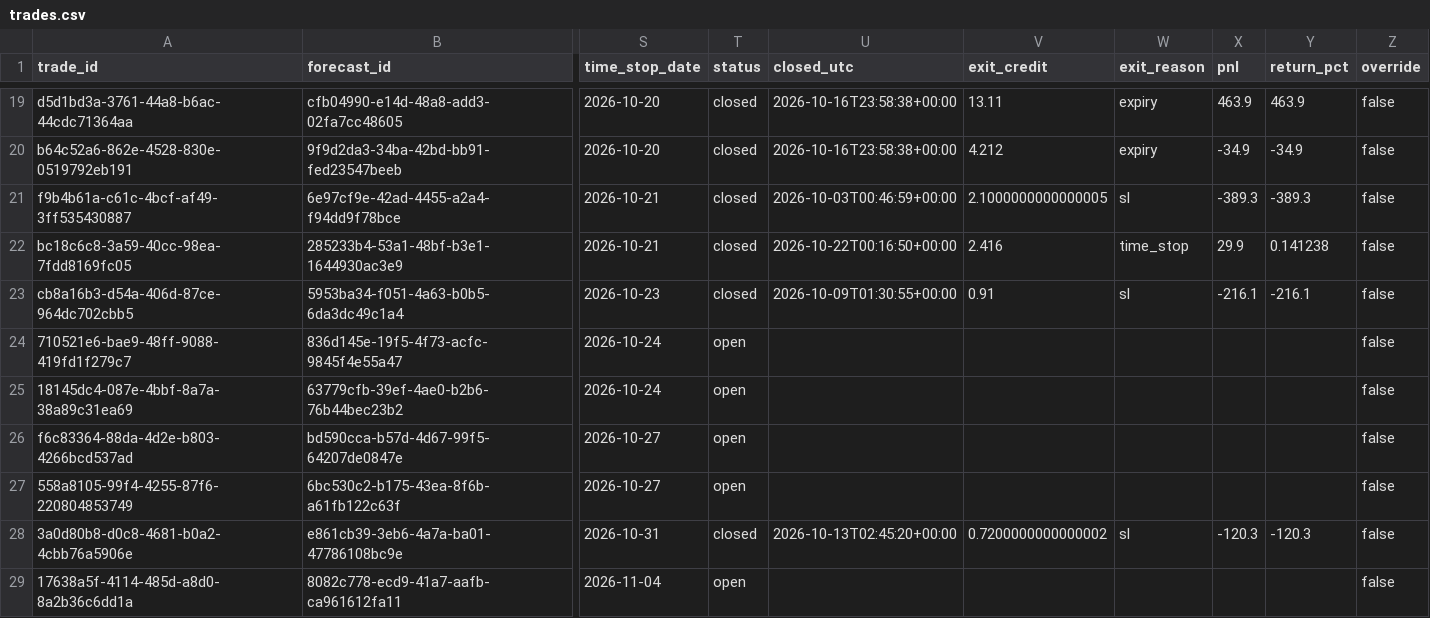
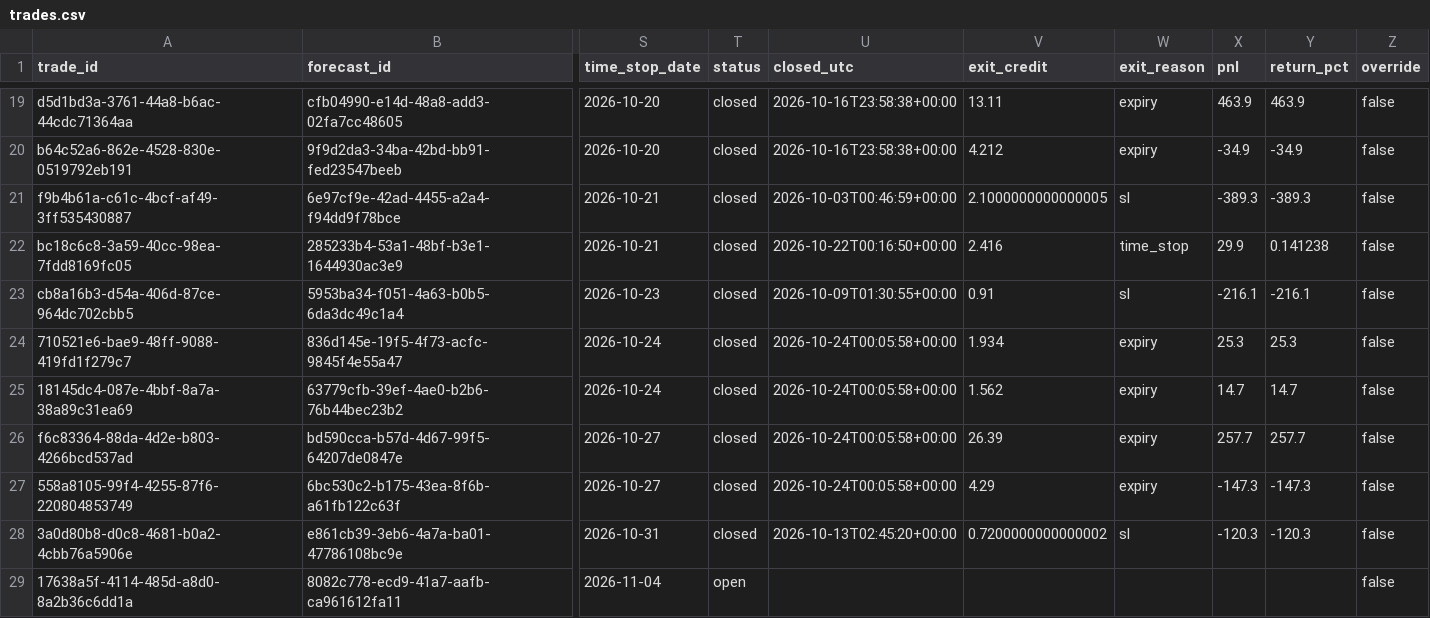
Before and after one commit to PandaGrdn/options_screener, a CSV file: data/trades.csv, drawn as a sheet; only a part is shown, gaps mark what is left out; the diff names each change by its address in the sheet, - before the commit and + after, or states it on an @@ line.

```diff
--- a/data/trades.csv
+++ b/data/trades.csv
-T24:T27 (status): open
+T24:T27 (status): closed
-U24:U27 (closed_utc): (empty)
+U24:U27 (closed_utc): 2026-10-24T00:05:58+00:00
-V24 (exit_credit): (empty)
+V24 (exit_credit): 1.934
-W24:W27 (exit_reason): (empty)
+W24:W27 (exit_reason): expiry
-X24 (pnl): (empty)
+X24 (pnl): 25.3
-Y24 (return_pct): (empty)
+Y24 (return_pct): 25.3
-V25 (exit_credit): (empty)
+V25 (exit_credit): 1.562
-X25 (pnl): (empty)
+X25 (pnl): 14.7
-Y25 (return_pct): (empty)
+Y25 (return_pct): 14.7
-V26 (exit_credit): (empty)
+V26 (exit_credit): 26.39
-X26 (pnl): (empty)
+X26 (pnl): 257.7
-Y26 (return_pct): (empty)
+Y26 (return_pct): 257.7
-V27 (exit_credit): (empty)
+V27 (exit_credit): 4.29
-X27 (pnl): (empty)
+X27 (pnl): -147.3
-Y27 (return_pct): (empty)
+Y27 (return_pct): -147.3
```
Also changed, not shown: data/forecasts.csv, data/marks.csv, 6 other files.
